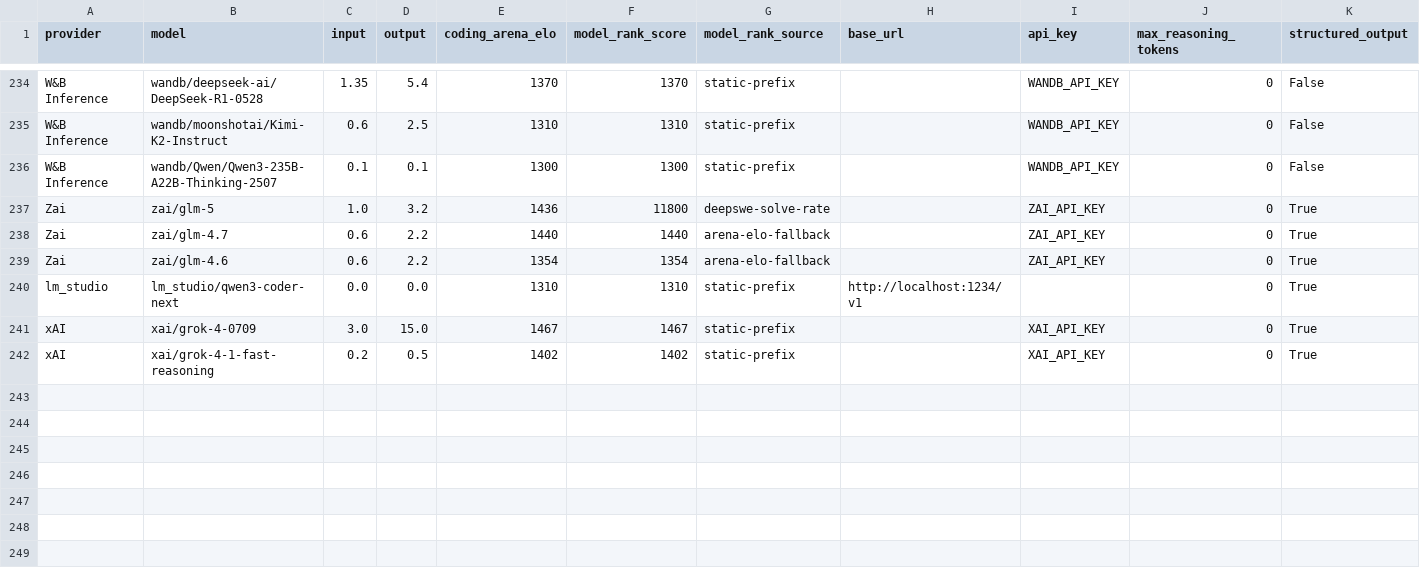
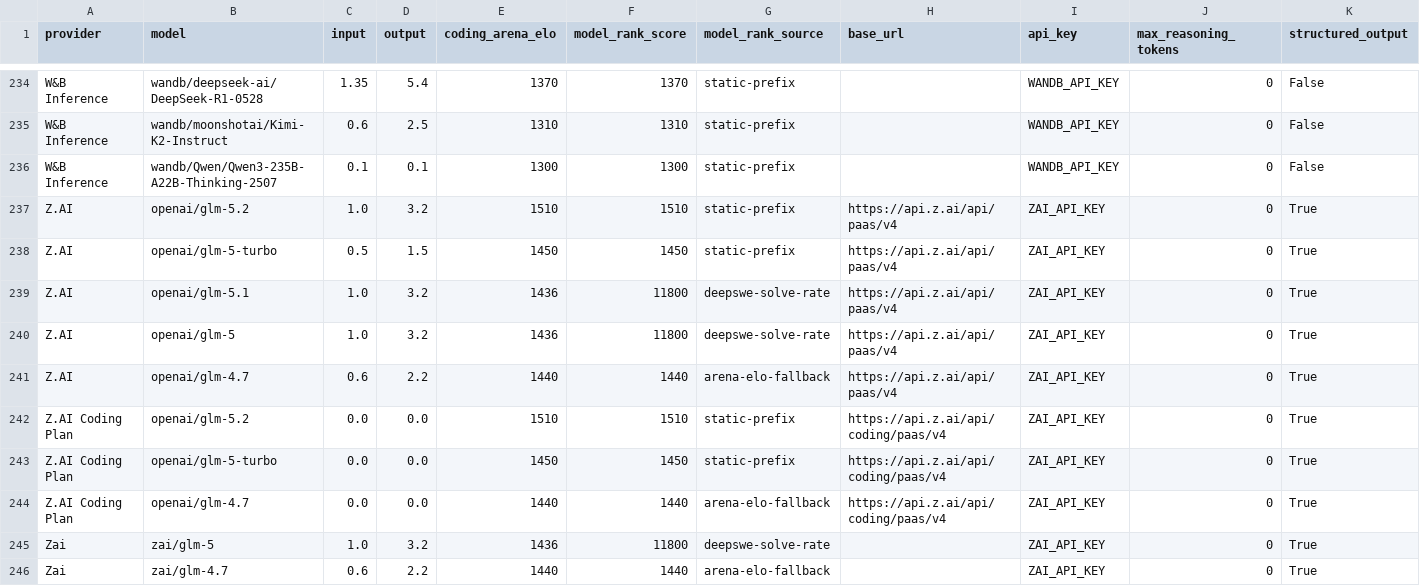
Before and after one commit to promptdriven/pdd, a CSV file: pdd/data/llm_model.csv, drawn as a sheet; only a part is shown, gaps mark what is left out; the shorter side is filled out with more unchanged rows; rows hold the shown columns only; the diff names each change by its address in the sheet, - before the commit and + after, or states it on an @@ line.

```diff
--- a/pdd/data/llm_model.csv
+++ b/pdd/data/llm_model.csv
+row 237: Z.AI | openai/glm-5.2 | 1.0 | 3.2 | 1510 | 1510 | static-prefix | https://api.z.ai/api/paas/v4 | ZAI_API_KEY | 0 | True
+row 238: Z.AI | openai/glm-5-turbo | 0.5 | 1.5 | 1450 | 1450 | static-prefix | https://api.z.ai/api/paas/v4 | ZAI_API_KEY | 0 | True
+row 239: Z.AI | openai/glm-5.1 | 1.0 | 3.2 | 1436 | 11800 | deepswe-solve-rate | https://api.z.ai/api/paas/v4 | ZAI_API_KEY | 0 | True
+row 240: Z.AI | openai/glm-5 | 1.0 | 3.2 | 1436 | 11800 | deepswe-solve-rate | https://api.z.ai/api/paas/v4 | ZAI_API_KEY | 0 | True
+row 241: Z.AI | openai/glm-4.7 | 0.6 | 2.2 | 1440 | 1440 | arena-elo-fallback | https://api.z.ai/api/paas/v4 | ZAI_API_KEY | 0 | True
+row 242: Z.AI Coding Plan | openai/glm-5.2 | 0.0 | 0.0 | 1510 | 1510 | static-prefix | https://api.z.ai/api/coding/paas/v4 | ZAI_API_KEY | 0 | True
+row 243: Z.AI Coding Plan | openai/glm-5-turbo | 0.0 | 0.0 | 1450 | 1450 | static-prefix | https://api.z.ai/api/coding/paas/v4 | ZAI_API_KEY | 0 | True
+row 244: Z.AI Coding Plan | openai/glm-4.7 | 0.0 | 0.0 | 1440 | 1440 | arena-elo-fallback | https://api.z.ai/api/coding/paas/v4 | ZAI_API_KEY | 0 | True
```
Also changed, not shown: 3 other files.
